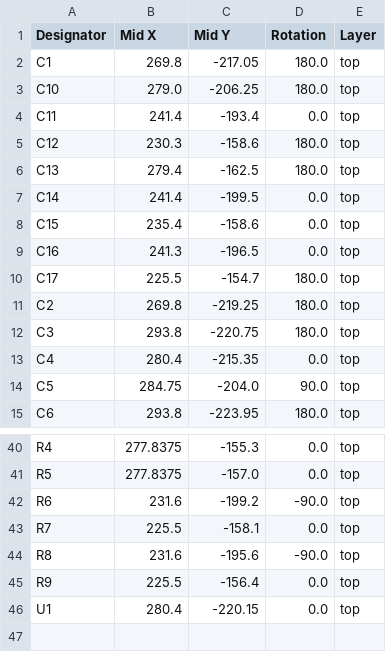
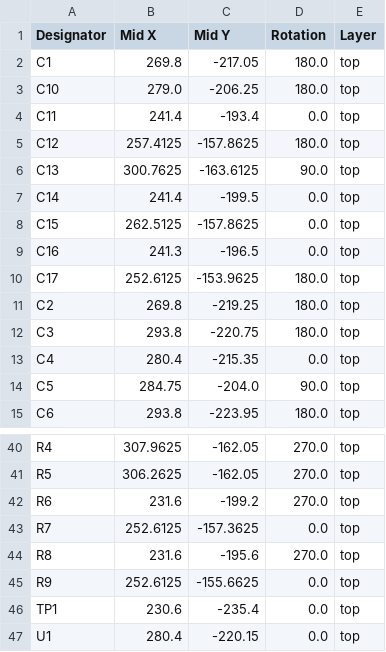
Before and after one commit to CollinSchairer/Xserve-Modernization, a CSV file: Xserve Backplane/production/positions.csv, drawn as a sheet; only a part is shown, gaps mark what is left out; the diff covers the shown part only; the diff names each change by its address in the sheet, - before the commit and + after, or states it on an @@ line.

```diff
--- a/Xserve Backplane/production/positions.csv
+++ b/Xserve Backplane/production/positions.csv
-B5 (Mid X): 230.3
+B5 (Mid X): 257.4125
-C5 (Mid Y): -158.6
+C5 (Mid Y): -157.8625
-B6 (Mid X): 279.4
+B6 (Mid X): 300.7625
-C6 (Mid Y): -162.5
+C6 (Mid Y): -163.6125
-D6 (Rotation): 180.0
+D6 (Rotation): 90.0
-B8 (Mid X): 235.4
+B8 (Mid X): 262.5125
-C8 (Mid Y): -158.6
+C8 (Mid Y): -157.8625
-B10 (Mid X): 225.5
+B10 (Mid X): 252.6125
-C10 (Mid Y): -154.7
+C10 (Mid Y): -153.9625
-B40 (Mid X): 277.8375
+B40 (Mid X): 307.9625
-C40 (Mid Y): -155.3
+C40 (Mid Y): -162.05
-D40:D41 (Rotation): 0.0
+D40:D41 (Rotation): 270.0
-B41 (Mid X): 277.8375
+B41 (Mid X): 306.2625
-C41 (Mid Y): -157.0
+C41 (Mid Y): -162.05
-D42 (Rotation): -90.0
+D42 (Rotation): 270.0
-B43 (Mid X): 225.5
+B43 (Mid X): 252.6125
-C43 (Mid Y): -158.1
+C43 (Mid Y): -157.3625
-D44 (Rotation): -90.0
+D44 (Rotation): 270.0
-B45 (Mid X): 225.5
+B45 (Mid X): 252.6125
-C45 (Mid Y): -156.4
+C45 (Mid Y): -155.6625
+row 46: TP1 | 230.6 | -235.4 | 0.0 | top
```
Also changed, not shown: 3 added rows, 3 removed rows and 25 edited cells elsewhere in this file, Xserve Backplane/production/bom.csv, Xserve Backplane/production/designators.csv, 11 other files.
